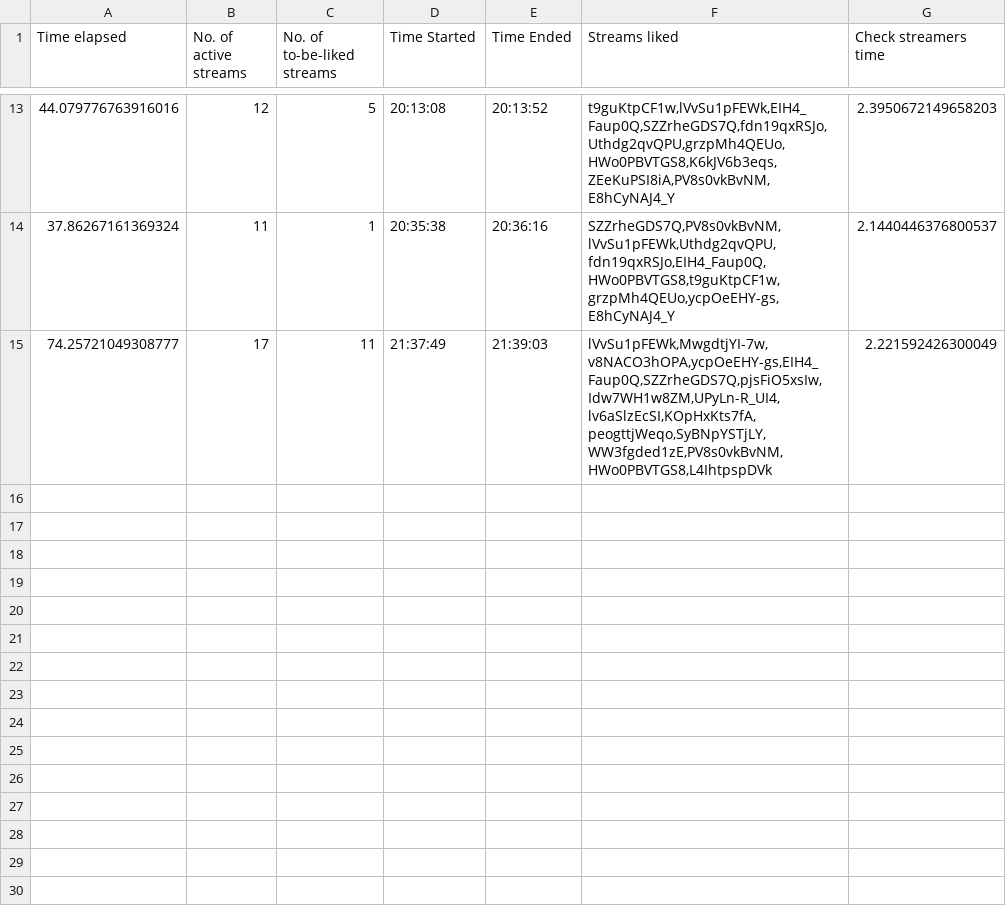
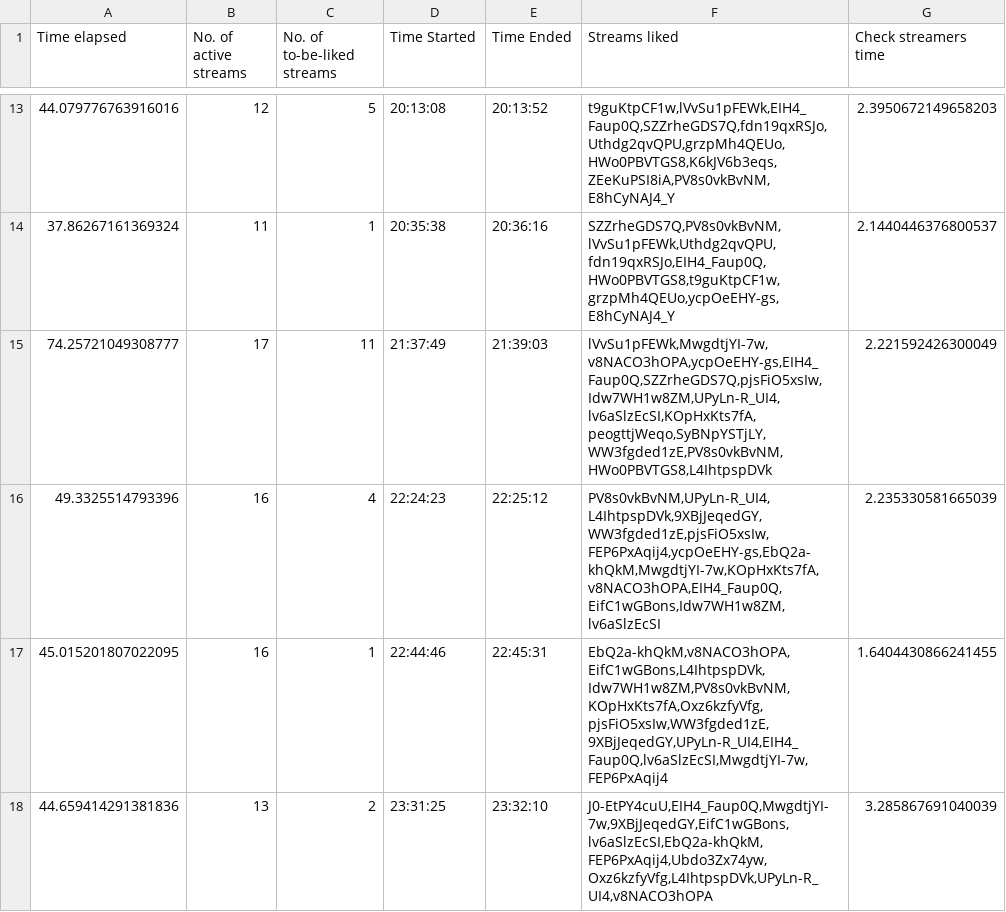
Before and after one commit to H-isaac23/Youtube-Streams-Liker, a CSV file: Stream data/stream_data 05-21-21.csv, drawn as a sheet; only a part is shown, gaps mark what is left out; the diff names each change by its address in the sheet, - before the commit and + after, or states it on an @@ line.

Commit message:
final stream data 5-21-21

```diff
--- a/Stream data/stream_data 05-21-21.csv
+++ b/Stream data/stream_data 05-21-21.csv
+row 16: 49.3325514793396 | 16 | 4 | 22:24:23 | 22:25:12 | PV8s0vkBvNM,UPyLn-R_UI4,L4IhtpspDVk,9XBjJeqedGY,WW3fgded1zE,pjsFiO5xsIw,FEP6PxAqij4,ycpOeEHY-gs,EbQ2a-khQkM,MwgdtjYI-7w,KOpHxKts7fA,v8NACO3hOPA,EIH4_Faup0Q,EifC1wGBons,Idw7WH1w8ZM,lv6aSlzEcSI | 2.235330581665039
+row 17: 45.015201807022095 | 16 | 1 | 22:44:46 | 22:45:31 | EbQ2a-khQkM,v8NACO3hOPA,EifC1wGBons,L4IhtpspDVk,Idw7WH1w8ZM,PV8s0vkBvNM,KOpHxKts7fA,Oxz6kzfyVfg,pjsFiO5xsIw,WW3fgded1zE,9XBjJeqedGY,UPyLn-R_UI4,EIH4_Faup0Q,lv6aSlzEcSI,MwgdtjYI-7w,FEP6PxAqij4 | 1.6404430866241455
+row 18: 44.659414291381836 | 13 | 2 | 23:31:25 | 23:32:10 | J0-EtPY4cuU,EIH4_Faup0Q,MwgdtjYI-7w,9XBjJeqedGY,EifC1wGBons,lv6aSlzEcSI,EbQ2a-khQkM,FEP6PxAqij4,Ubdo3Zx74yw,Oxz6kzfyVfg,L4IhtpspDVk,UPyLn-R_UI4,v8NACO3hOPA | 3.285867691040039
```
